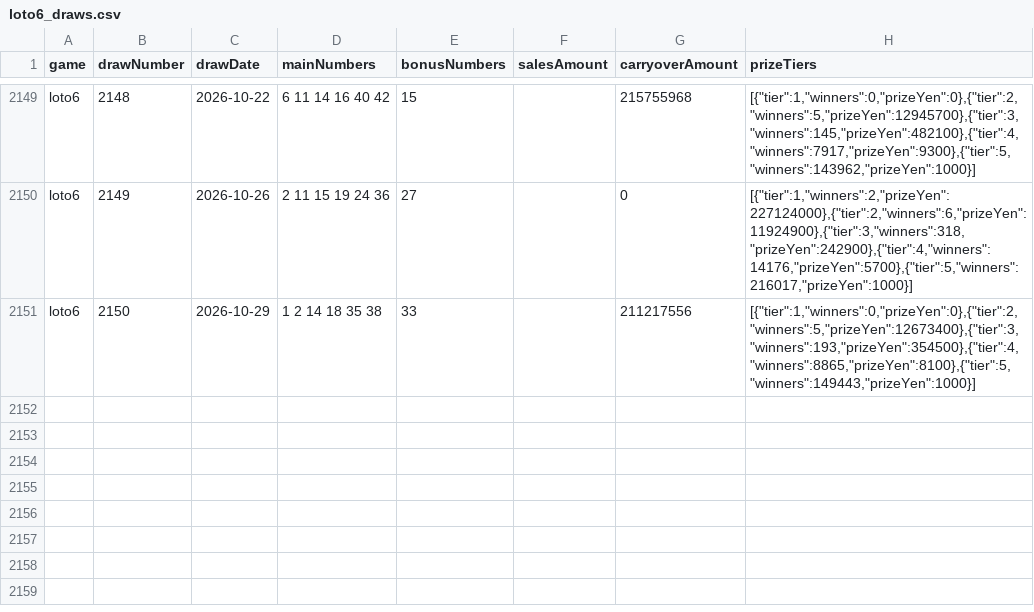
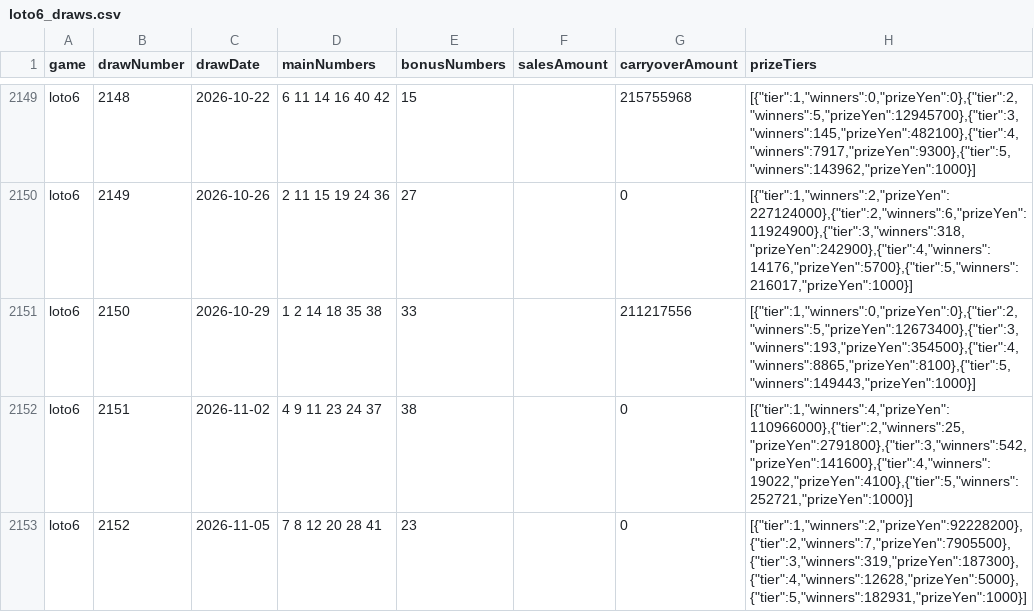
Before and after one commit to wakanaaargajagk633674/lotoloto, a CSV file: data/processed/loto6_draws.csv, drawn as a sheet; only a part is shown, gaps mark what is left out.

```diff
--- a/data/processed/loto6_draws.csv
+++ b/data/processed/loto6_draws.csv
@@ -2151 +2151,3 @@ game,drawNumber,drawDate,mainNumbers,bonusNumbers,salesAmount,carryoverAmount,pr
 "loto6","2150","2026-10-29","1 2 14 18 35 38","33","","211217556","[{""tier"":1,""winners"":0,""prizeYen"":0},{""tier"":2,""winners"":5,""prizeYen"":12673400},{""tier"":3,""winners"":193,""prizeYen"":354500},{""tier"":4,""winners"":8865,""prizeYen"":8100},{""tier"":5,""winners"":149443,""prizeYen"":1000}]"
+"loto6","2151","2026-11-02","4 9 11 23 24 37","38","","0","[{""tier"":1,""winners"":4,""prizeYen"":110966000},{""tier"":2,""winners"":25,""prizeYen"":2791800},{""tier"":3,""winners"":542,""prizeYen"":141600},{""tier"":4,""winners"":19022,""prizeYen"":4100},{""tier"":5,""winners"":252721,""prizeYen"":1000}]"
+"loto6","2152","2026-11-05","7 8 12 20 28 41","23","","0","[{""tier"":1,""winners"":2,""prizeYen"":92228200},{""tier"":2,""winners"":7,""prizeYen"":7905500},{""tier"":3,""winners"":319,""prizeYen"":187300},{""tier"":4,""winners"":12628,""prizeYen"":5000},{""tier"":5,""winners"":182931,""prizeYen"":1000}]"
```
Also changed, not shown: data/analysis/loto6_draws_japanese.csv, data/analysis/loto6_prize_tiers.csv, 42 other files.
